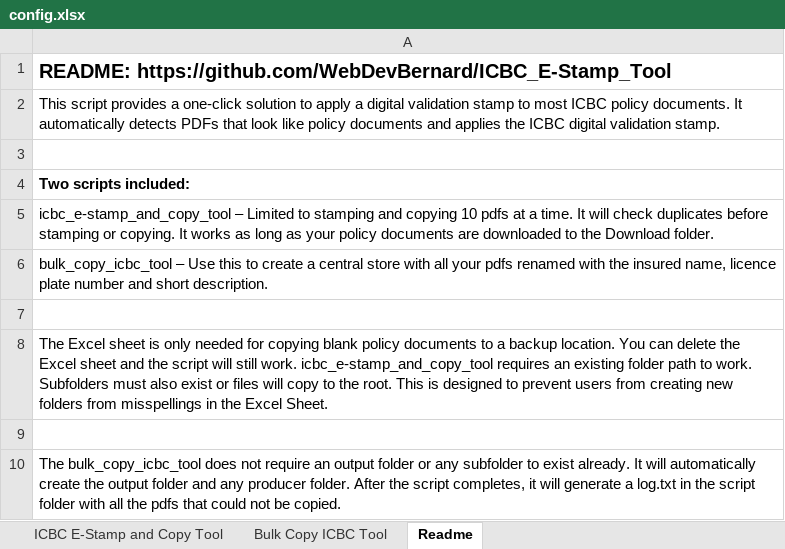
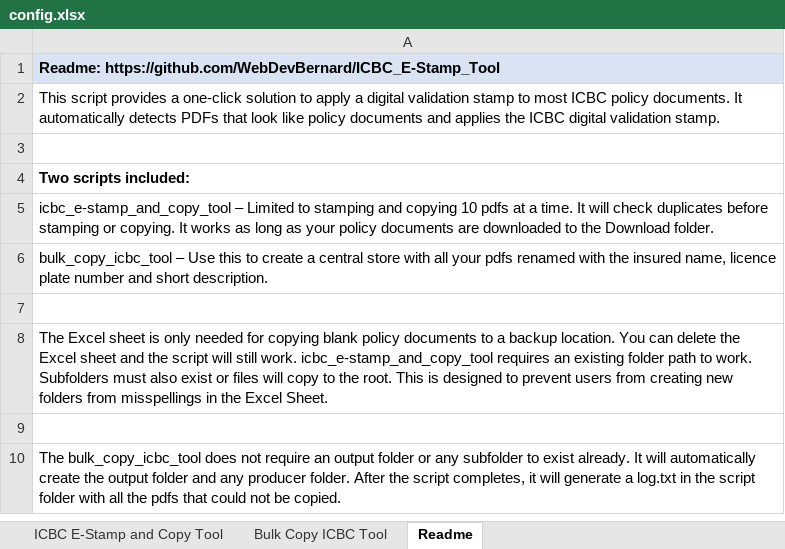
Before and after one commit to WebDevBernard/ICBC_E-Stamp_Tool, an Excel workbook: py/assets/config.xlsx, sheet Readme, drawn as a sheet; values as stored, in another font and other column widths than the file's, no borders; the diff names each change by its address in the sheet, - before the commit and + after, or states it on an @@ line.

```diff
--- a/py/assets/config.xlsx (sheet Readme)
+++ b/py/assets/config.xlsx (sheet Readme)
-A1: README: https://github.com/WebDevBernard/ICBC_E-Stamp_Tool
+A1: Readme: https://github.com/WebDevBernard/ICBC_E-Stamp_Tool
-A1 fill: none
+A1 fill: #DAE3F3, text size: smaller
```
Also changed, not shown: sheet ICBC E-Stamp and Copy Tool, sheet Bulk Copy ICBC Tool, 1 other file.
